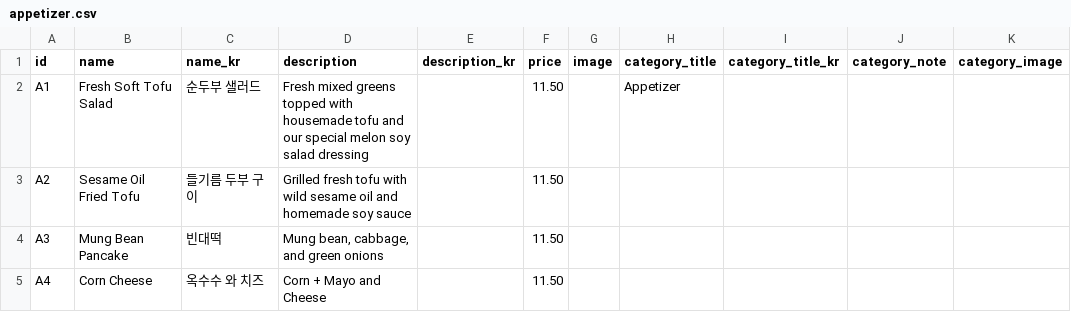
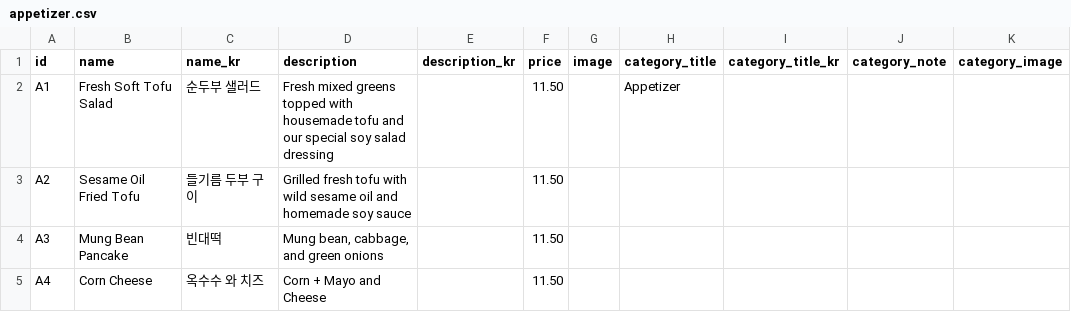
Before and after one commit to Laurasgold/homepage, a CSV file: src/data/appetizer.csv, drawn as a sheet.

Commit message:
Updated

```diff
--- a/src/data/appetizer.csv
+++ b/src/data/appetizer.csv
@@ -1,3 +1,3 @@
 id,name,name_kr,description,description_kr,price,image,category_title,category_title_kr,category_note,category_image
-A1,Fresh Soft Tofu Salad,순두부 샐러드,Fresh mixed greens topped with housemade tofu and our special melon soy salad dressing,,11.50,,Appetizer,,,
+A1,Fresh Soft Tofu Salad,순두부 샐러드,Fresh mixed greens topped with housemade tofu and our special soy salad dressing,,11.50,,Appetizer,,,
 A2,Sesame Oil Fried Tofu,들기름 두부 구이,Grilled fresh tofu with wild sesame oil and homemade soy sauce,,11.50,,,,,
```
